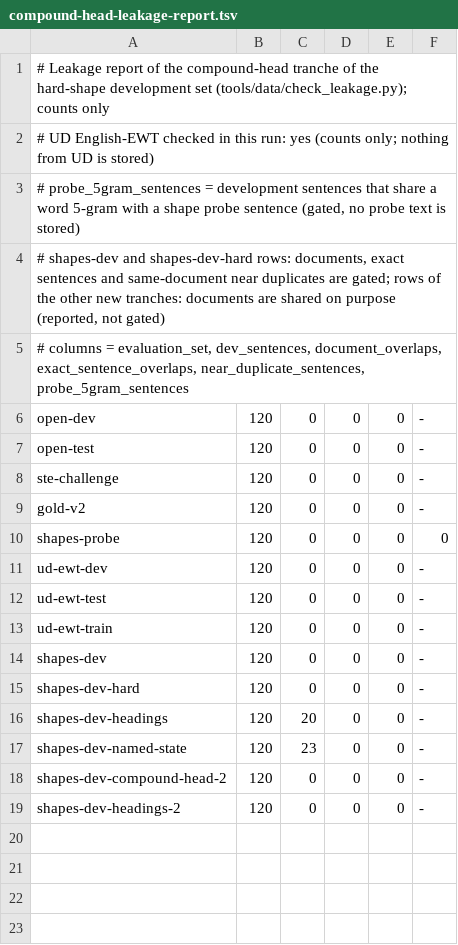
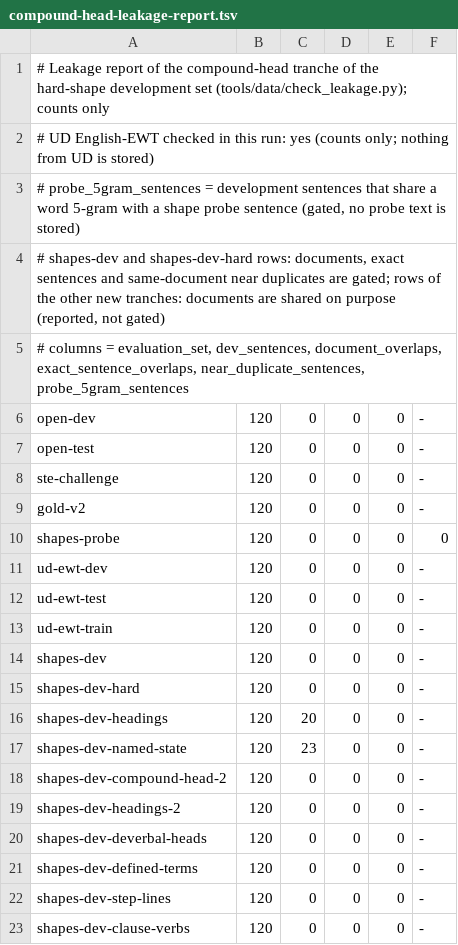
Before and after one commit to demaconsulting/PartOfSpeech, a TSV file: data/eval/shapes-dev/compound-head-leakage-report.tsv, drawn as a sheet; the diff names each change by its address in the sheet, - before the commit and + after, or states it on an @@ line.

```diff
--- a/data/eval/shapes-dev/compound-head-leakage-report.tsv
+++ b/data/eval/shapes-dev/compound-head-leakage-report.tsv
+row 20: shapes-dev-deverbal-heads | 120 | 0 | 0 | 0 | -
+row 21: shapes-dev-defined-terms | 120 | 0 | 0 | 0 | -
+row 22: shapes-dev-step-lines | 120 | 0 | 0 | 0 | -
+row 23: shapes-dev-clause-verbs | 120 | 0 | 0 | 0 | -
```
Also changed, not shown: data/MANIFEST.tsv, data/eval/shapes-dev/compound-head-2-leakage-report.tsv, 20 other files.
